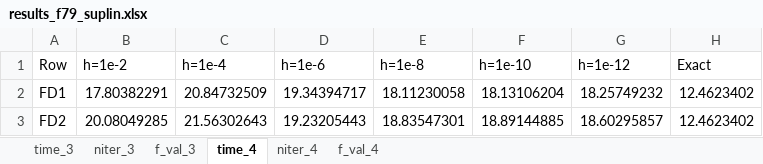
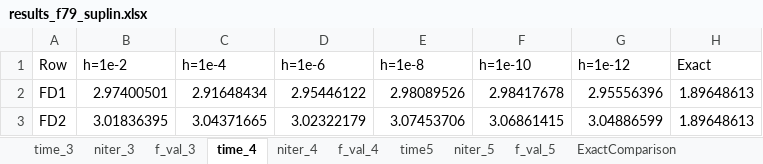
Before and after one commit to SofiBernardoni/Numerical-Optimization, an Excel workbook: F79_truncated/results_f79_suplin.xlsx, sheet time_4, drawn as a sheet; values as stored, in another font and other column widths than the file's, no borders; the diff names each change by its address in the sheet, - before the commit and + after, or states it on an @@ line.

```diff
--- a/F79_truncated/results_f79_suplin.xlsx (sheet time_4)
+++ b/F79_truncated/results_f79_suplin.xlsx (sheet time_4)
+sheet tab: time5
+sheet tab: niter_5
+sheet tab: f_val_5
+sheet tab: ExactComparison
-B2 (h=1e-2): 17.80382291
+B2 (h=1e-2): 2.97400501
-C2 (h=1e-4): 20.84732509
+C2 (h=1e-4): 2.91648434
-D2 (h=1e-6): 19.34394717
+D2 (h=1e-6): 2.95446122
-E2 (h=1e-8): 18.11230058
+E2 (h=1e-8): 2.98089526
-F2 (h=1e-10): 18.13106204
+F2 (h=1e-10): 2.98417678
-G2 (h=1e-12): 18.25749232
+G2 (h=1e-12): 2.95556396
-H2:H3 (Exact): 12.4623402
+H2:H3 (Exact): 1.89648613
-B3 (h=1e-2): 20.08049285
+B3 (h=1e-2): 3.01836395
-C3 (h=1e-4): 21.56302643
+C3 (h=1e-4): 3.04371665
-D3 (h=1e-6): 19.23205443
+D3 (h=1e-6): 3.02322179
-E3 (h=1e-8): 18.83547301
+E3 (h=1e-8): 3.07453706
-F3 (h=1e-10): 18.89144885
+F3 (h=1e-10): 3.06861415
-G3 (h=1e-12): 18.60295857
+G3 (h=1e-12): 3.04886599
```
Also changed, not shown: sheet time_3, F16_truncated/results_f16_quad.xlsx, F16_truncated/results_f16_suplin.xlsx, 23 other files.
